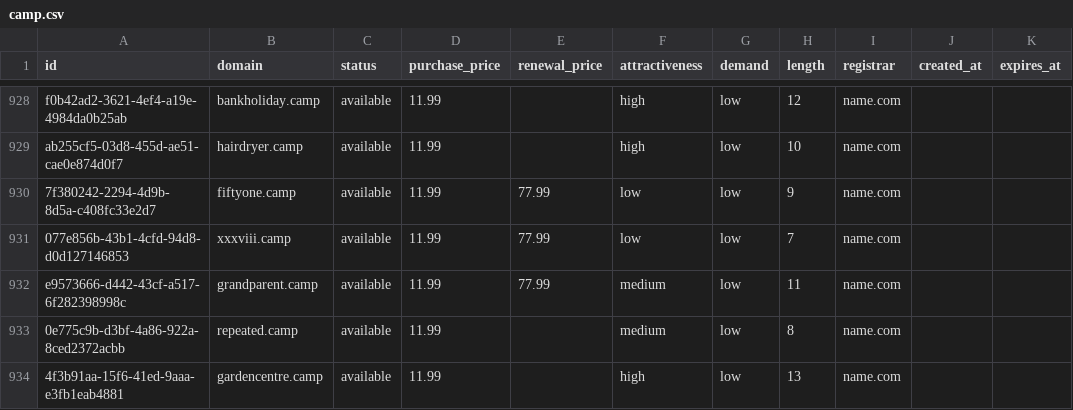
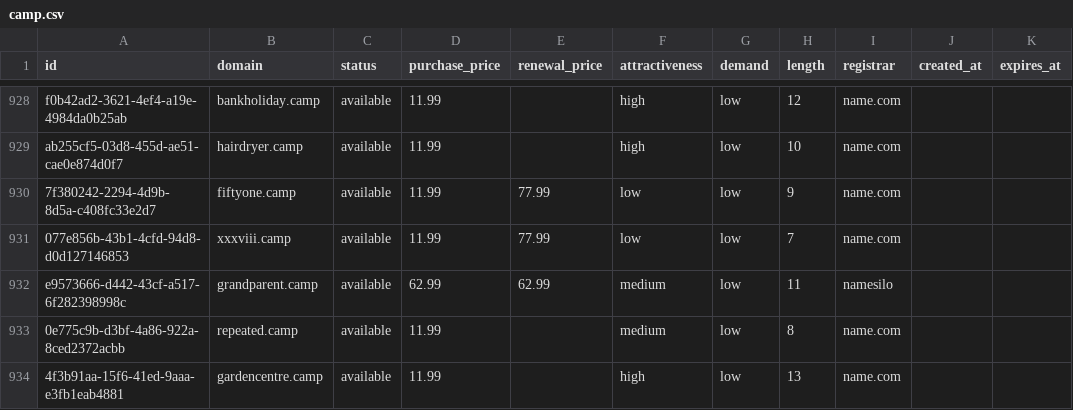
Before and after one commit to UniqueDomains/camp-oneword-domains, a CSV file: camp.csv, drawn as a sheet; only a part is shown, gaps mark what is left out; the diff covers the shown part only.

```diff
--- a/camp.csv
+++ b/camp.csv
@@ -931,3 +931,3 @@ ab255cf5-03d8-455d-ae51-cae0e874d0f7,hairdryer.camp,available,11.99,,high,low,10
 077e856b-43b1-4cfd-94d8-d0d127146853,xxxviii.camp,available,11.99,77.99,low,low,7,name.com,,
-e9573666-d442-43cf-a517-6f282398998c,grandparent.camp,available,11.99,77.99,medium,low,11,name.com,,
+e9573666-d442-43cf-a517-6f282398998c,grandparent.camp,available,62.99,62.99,medium,low,11,namesilo,,
 0e775c9b-d3bf-4a86-922a-8ced2372acbb,repeated.camp,available,11.99,,medium,low,8,name.com,,
```
Also changed, not shown: 16 edited cells elsewhere in this file, 4 other files.
